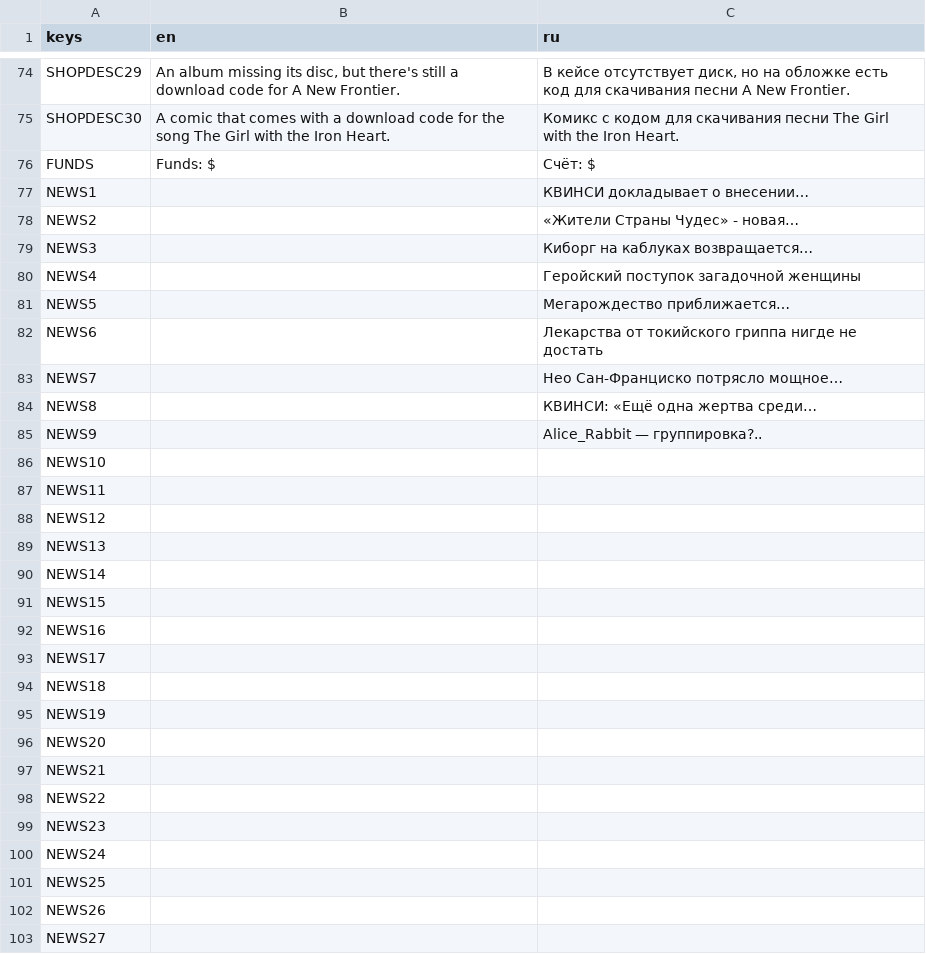
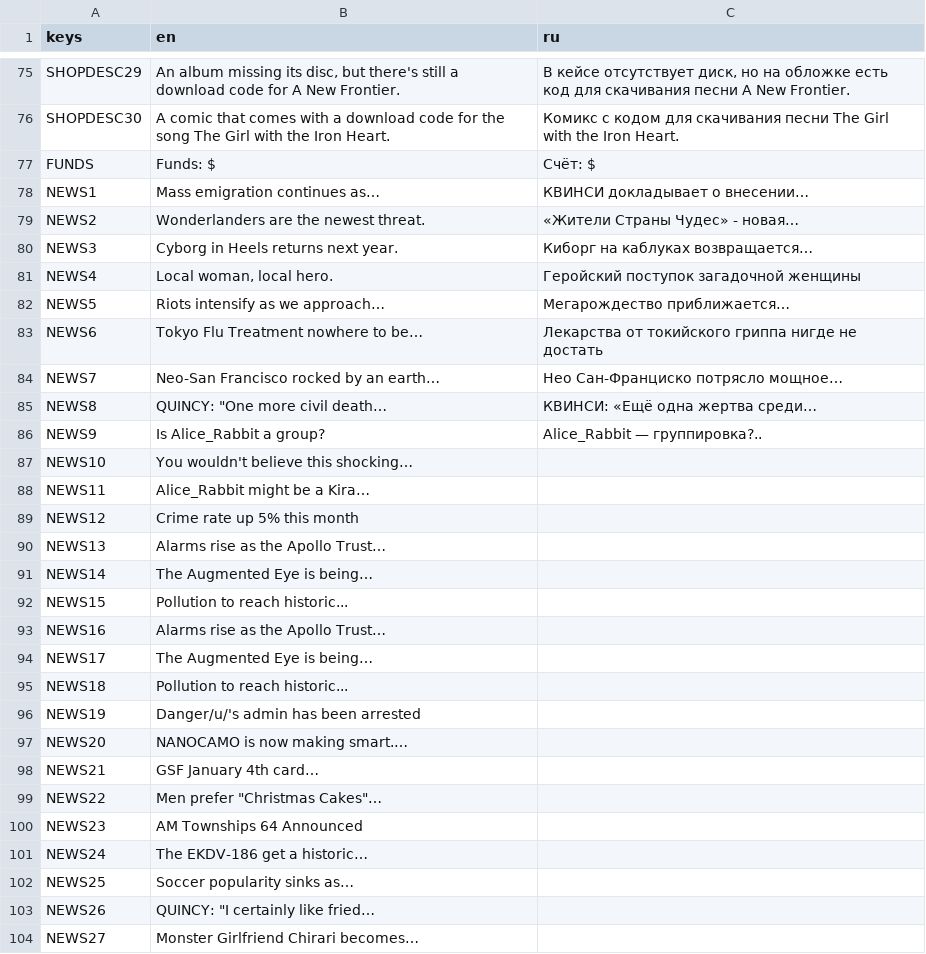
Before and after one commit to APAmk2/Calicomp_Debug, a CSV file: resources/strings.csv, drawn as a sheet; only a part is shown, gaps mark what is left out; the diff covers the shown part only.

```diff
--- a/resources/strings.csv
+++ b/resources/strings.csv
@@ -76,28 +77,28 @@ SHOPDESC30,A comic that comes with a download code for the song The Girl with th
 FUNDS,Funds: $,Счёт: $
-NEWS1,,КВИНСИ докладывает о внесении…
-NEWS2,,«Жители Страны Чудес» - новая…
-NEWS3,,Киборг на каблуках возвращается…
-NEWS4,,Геройский поступок загадочной женщины
-NEWS5,,Мегарождество приближается…
-NEWS6,,Лекарства от токийского гриппа нигде не достать
-NEWS7,,Нео Сан-Франциско потрясло мощное…
-NEWS8,,КВИНСИ: «Ещё одна жертва среди…
-NEWS9,,Alice_Rabbit — группировка?..
-NEWS10,,
-NEWS11,,
-NEWS12,,
-NEWS13,,
-NEWS14,,
-NEWS15,,
-NEWS16,,
-NEWS17,,
-NEWS18,,
-NEWS19,,
-NEWS20,,
-NEWS21,,
-NEWS22,,
-NEWS23,,
-NEWS24,,
-NEWS25,,
-NEWS26,,
-NEWS27,,
+NEWS1,Mass emigration continues as…,КВИНСИ докладывает о внесении…
+NEWS2,Wonderlanders are the newest threat.,«Жители Страны Чудес» - новая…
+NEWS3,Cyborg in Heels returns next year.,Киборг на каблуках возвращается…
+NEWS4,"Local woman, local hero.",Геройский поступок загадочной женщины
+NEWS5,Riots intensify as we approach…,Мегарождество приближается…
+NEWS6,Tokyo Flu Treatment nowhere to be…,Лекарства от токийского гриппа нигде не достать
+NEWS7,Neo-San Francisco rocked by an earth…,Нео Сан-Франциско потрясло мощное…
+NEWS8,"QUINCY: ""One more civil death…",КВИНСИ: «Ещё одна жертва среди…
+NEWS9,Is Alice_Rabbit a group?,Alice_Rabbit — группировка?..
+NEWS10,You wouldn't believe this shocking…,
+NEWS11,Alice_Rabbit might be a Kira…,
+NEWS12,Crime rate up 5% this month,
+NEWS13,Alarms rise as the Apollo Trust…,
+NEWS14,The Augmented Eye is being…,
+NEWS15,Pollution to reach historic...,
+NEWS16,Alarms rise as the Apollo Trust…,
+NEWS17,The Augmented Eye is being…,
+NEWS18,Pollution to reach historic...,
+NEWS19,Danger/u/'s admin has been arrested,
+NEWS20,NANOCAMO is now making smart.…,
+NEWS21,GSF January 4th card…,
+NEWS22,"Men prefer ""Christmas Cakes""…",
+NEWS23,AM Townships 64 Announced,
+NEWS24,The EKDV-186 get a historic…,
+NEWS25,Soccer popularity sinks as…,
+NEWS26,"QUINCY: ""I certainly like fried…",
+NEWS27,Monster Girlfriend Chirari becomes…,
```
Also changed, not shown: 1 added row and 27 edited cells elsewhere in this file, 3 other files.
